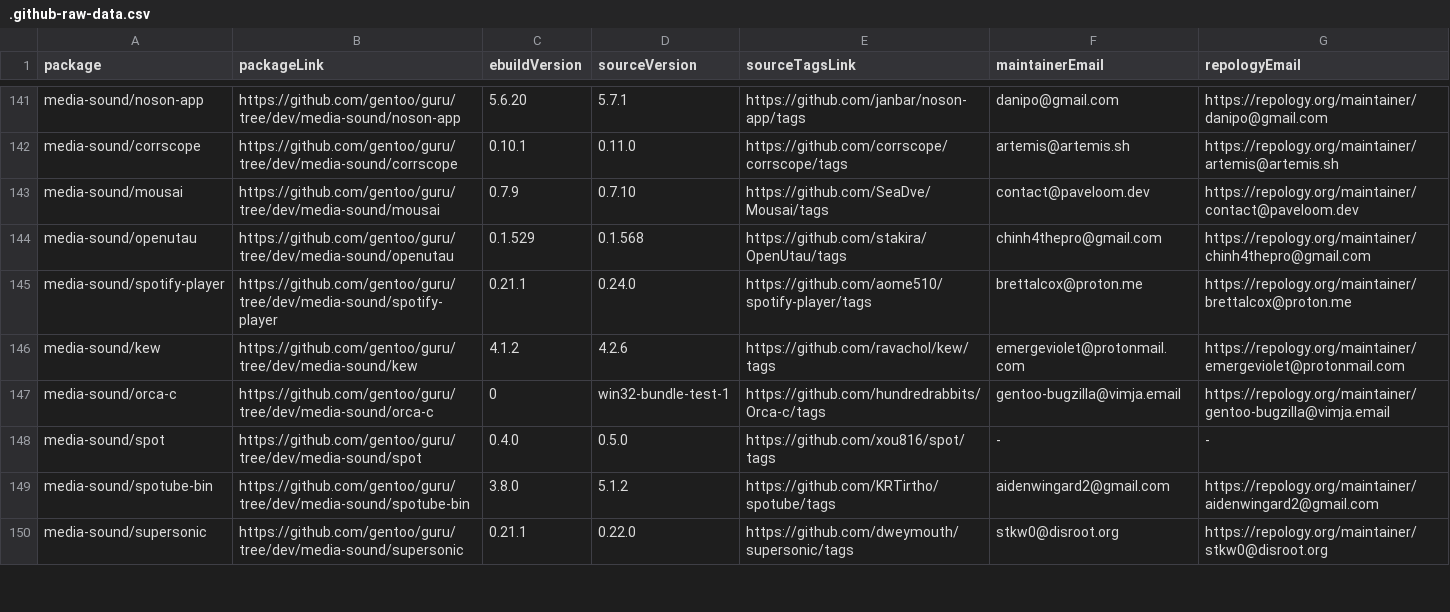
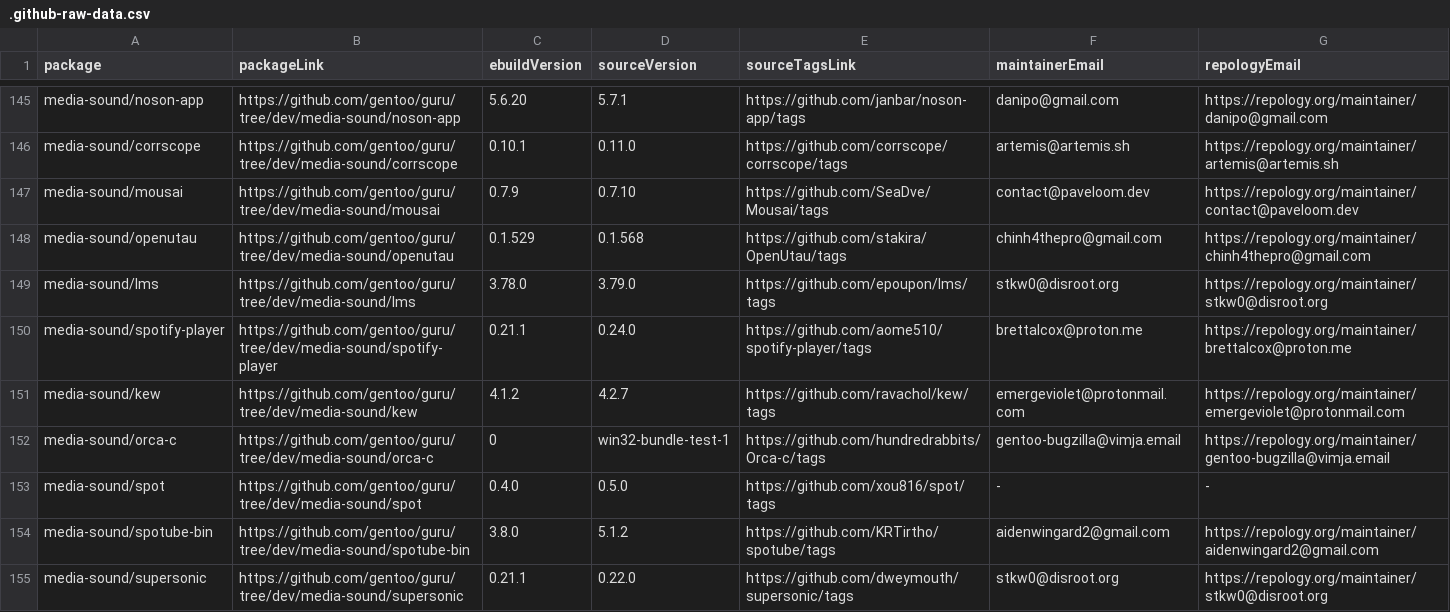
Before and after one commit to ingenarel/gentoo-hit-list, a CSV file: .github-raw-data.csv, drawn as a sheet; only a part is shown, gaps mark what is left out; the diff covers the shown part only.

```diff
--- a/.github-raw-data.csv
+++ b/.github-raw-data.csv
@@ -144,4 +148,5 @@ media-sound/mousai,https://github.com/gentoo/guru/tree/dev/media-sound/mousai,0.
 media-sound/openutau,https://github.com/gentoo/guru/tree/dev/media-sound/openutau,0.1.529,0.1.568,https://github.com/stakira/OpenUtau/tags,chinh4thepro@gmail.com,https://repology.org/maintainer/chinh4thepro@gmail.com
+media-sound/lms,https://github.com/gentoo/guru/tree/dev/media-sound/lms,3.78.0,3.79.0,https://github.com/epoupon/lms/tags,stkw0@disroot.org,https://repology.org/maintainer/stkw0@disroot.org
 media-sound/spotify-player,https://github.com/gentoo/guru/tree/dev/media-sound/spotify-player,0.21.1,0.24.0,https://github.com/aome510/spotify-player/tags,brettalcox@proton.me,https://repology.org/maintainer/brettalcox@proton.me
-media-sound/kew,https://github.com/gentoo/guru/tree/dev/media-sound/kew,4.1.2,4.2.6,https://github.com/ravachol/kew/tags,emergeviolet@protonmail.com,https://repology.org/maintainer/emergeviolet@protonmail.com
+media-sound/kew,https://github.com/gentoo/guru/tree/dev/media-sound/kew,4.1.2,4.2.7,https://github.com/ravachol/kew/tags,emergeviolet@protonmail.com,https://repology.org/maintainer/emergeviolet@protonmail.com
 media-sound/orca-c,https://github.com/gentoo/guru/tree/dev/media-sound/orca-c,0,win32-bundle-test-1,https://github.com/hundredrabbits/Orca-c/tags,gentoo-bugzilla@vimja.email,https://repology.org/maintainer/gentoo-bugzilla@vimja.email
```
Also changed, not shown: 9 added rows, 9 removed rows and 41 edited cells elsewhere in this file, .codeberg-raw-data.csv, 1 other file.
